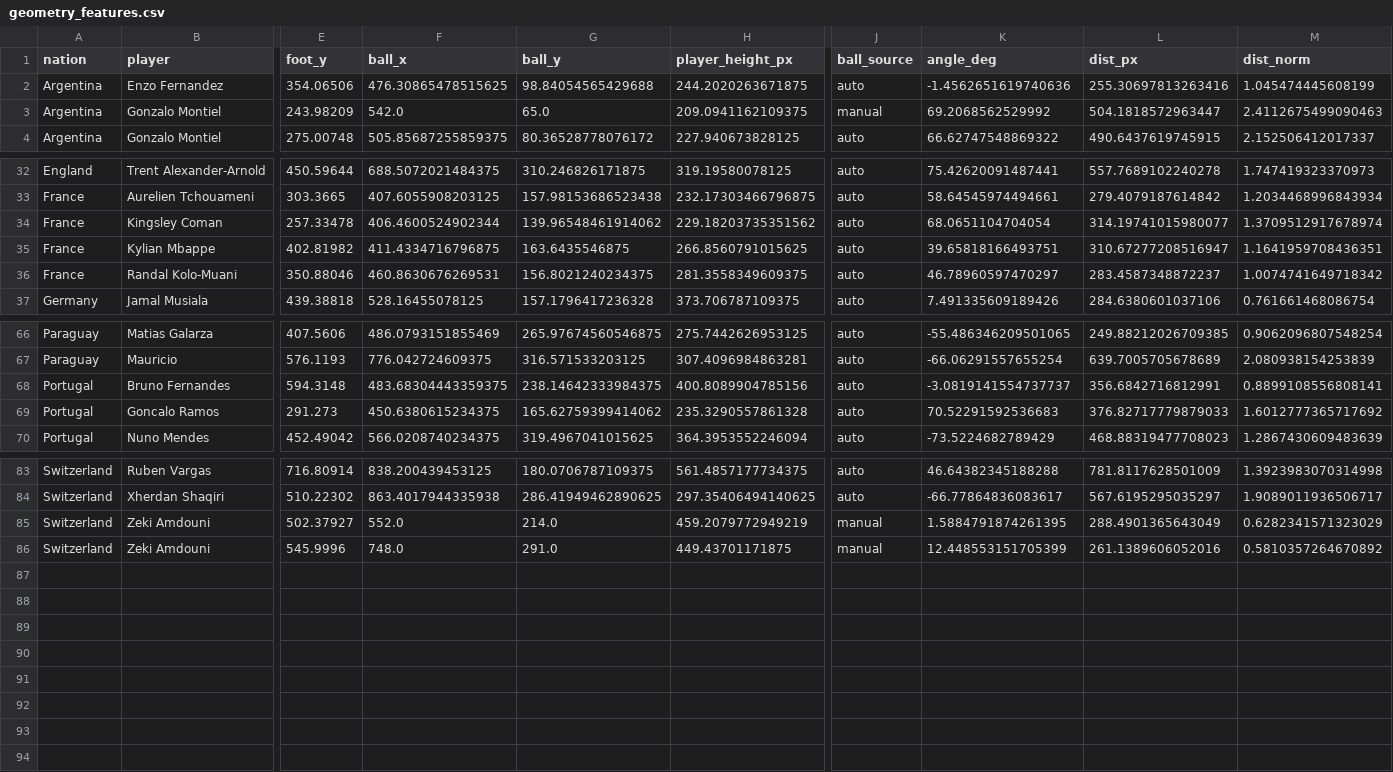
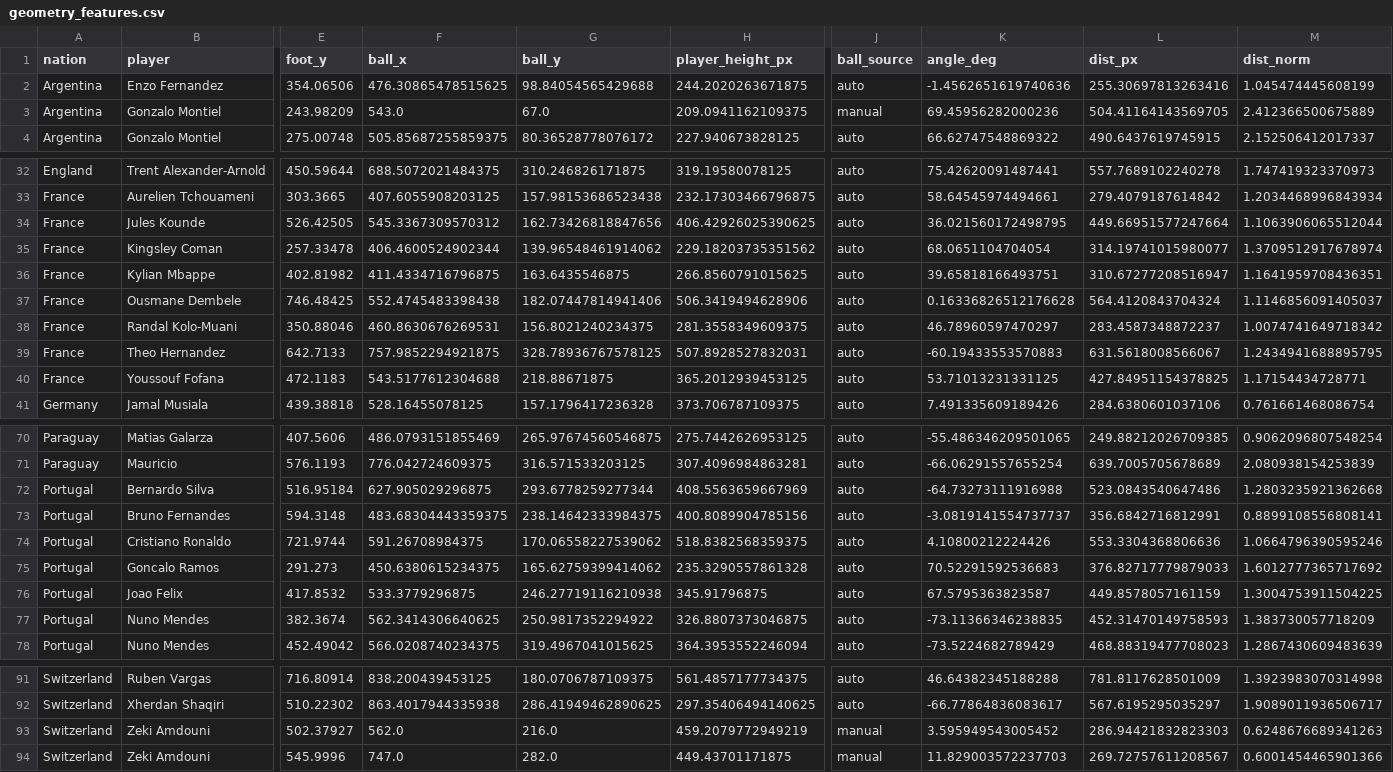
Before and after one commit to MaxNewby/PenaltyTellsWithCNNs, a CSV file: image_data/geometry_features.csv, drawn as a sheet; only a part is shown, gaps mark what is left out; addresses are those after the commit; rows hold the shown columns only; the diff covers the shown part only; the diff names each change by its address in the sheet, - before the commit and + after, or states it on an @@ line.

```diff
--- a/image_data/geometry_features.csv
+++ b/image_data/geometry_features.csv
-F3 (ball_x): 542.0
+F3 (ball_x): 543.0
-G3 (ball_y): 65.0
+G3 (ball_y): 67.0
-K3 (angle_deg): 69.2068562529992
+K3 (angle_deg): 69.45956282000236
-L3 (dist_px): 504.1818572963447
+L3 (dist_px): 504.41164143569705
-M3 (dist_norm): 2.4112675499090463
+M3 (dist_norm): 2.412366500675889
+row 34: France | Jules Kounde | 526.42505 | 545.3367309570312 | 162.73426818847656 | 406.42926025390625 | auto | 36.021560172498795 | 449.66951577247664 | 1.1063906065512044
+row 37: France | Ousmane Dembele | 746.48425 | 552.4745483398438 | 182.07447814941406 | 506.3419494628906 | auto | 0.16336826512176628 | 564.4120843704324 | 1.1146856091405037
+row 39: France | Theo Hernandez | 642.7133 | 757.9852294921875 | 328.78936767578125 | 507.8928527832031 | auto | -60.19433553570883 | 631.5618008566067 | 1.2434941688895795
+row 40: France | Youssouf Fofana | 472.1183 | 543.5177612304688 | 218.88671875 | 365.2012939453125 | auto | 53.71013231331125 | 427.84951154378825 | 1.17154434728771
+row 72: Portugal | Bernardo Silva | 516.95184 | 627.905029296875 | 293.6778259277344 | 408.5563659667969 | auto | -64.73273111916988 | 523.0843540647486 | 1.2803235921362668
+row 74: Portugal | Cristiano Ronaldo | 721.9744 | 591.26708984375 | 170.06558227539062 | 518.8382568359375 | auto | 4.10800212224426 | 553.3304368806636 | 1.0664796390595246
+row 76: Portugal | Joao Felix | 417.8532 | 533.3779296875 | 246.27719116210938 | 345.91796875 | auto | 67.5795363823587 | 449.8578057161159 | 1.3004753911504225
+row 77: Portugal | Nuno Mendes | 382.3674 | 562.3414306640625 | 250.9817352294922 | 326.8807373046875 | auto | -73.11366346238835 | 452.31470149758593 | 1.383730057718209
-F93 (ball_x): 552.0
+F93 (ball_x): 562.0
-G93 (ball_y): 214.0
+G93 (ball_y): 216.0
-K93 (angle_deg): 1.5884791874261395
+K93 (angle_deg): 3.595949543005452
-L93 (dist_px): 288.4901365643049
+L93 (dist_px): 286.94421832823303
-M93 (dist_norm): 0.6282341571323029
+M93 (dist_norm): 0.6248676689341263
-F94 (ball_x): 748.0
+F94 (ball_x): 747.0
-G94 (ball_y): 291.0
+G94 (ball_y): 282.0
-K94 (angle_deg): 12.448553151705399
+K94 (angle_deg): 11.829003572237703
-L94 (dist_px): 261.1389606052016
+L94 (dist_px): 269.72757611208567
-M94 (dist_norm): 0.5810357264670892
+M94 (dist_norm): 0.6001454465901366
```
Also changed, not shown: 5 edited cells elsewhere in this file, image_data/pose_features.csv, 2 other files.
